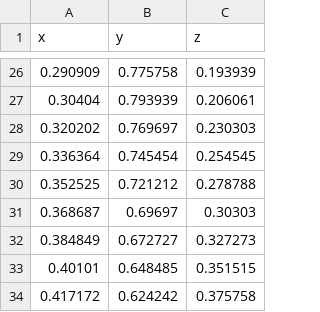
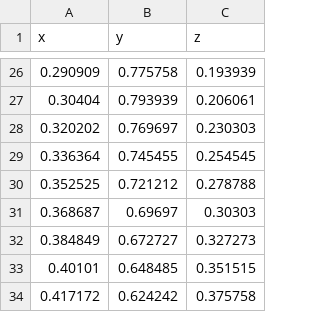
Before and after one commit to Brocolarbre/LineWeaver, a CSV file: LineWeaverTest/res/sampled_curves/linear_bspline_2.csv, drawn as a sheet; only a part is shown, gaps mark what is left out.

```diff
--- a/LineWeaverTest/res/sampled_curves/linear_bspline_2.csv
+++ b/LineWeaverTest/res/sampled_curves/linear_bspline_2.csv
@@ -28,3 +28,3 @@ x,y,z
 0.320202,0.769697,0.230303
-0.336364,0.745454,0.254545
+0.336364,0.745455,0.254545
 0.352525,0.721212,0.278788
```
Also changed, not shown: LineWeaverTest/res/sampled_curves/linear_4.csv, LineWeaverTest/res/sampled_curves/linear_bspline_3.csv, 56 other files.
